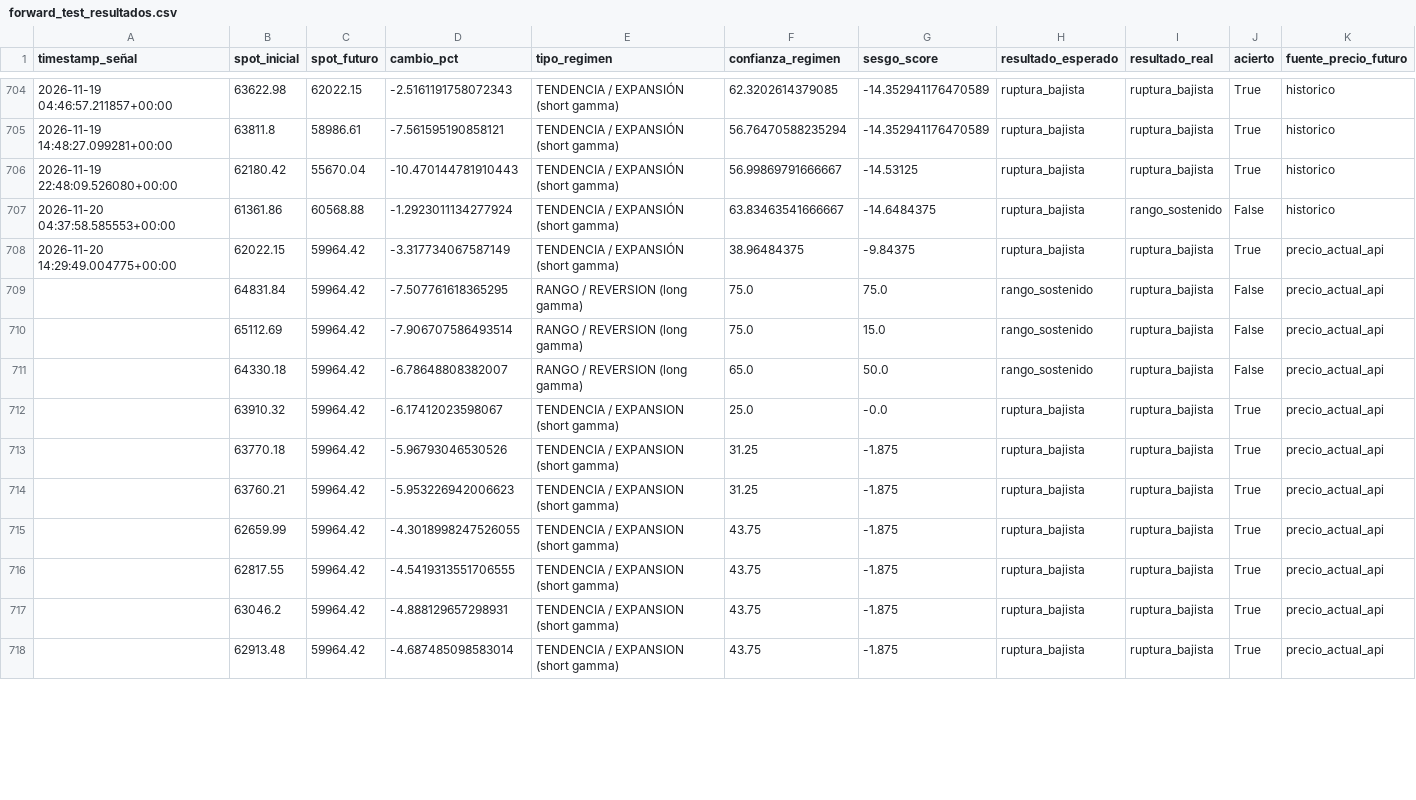
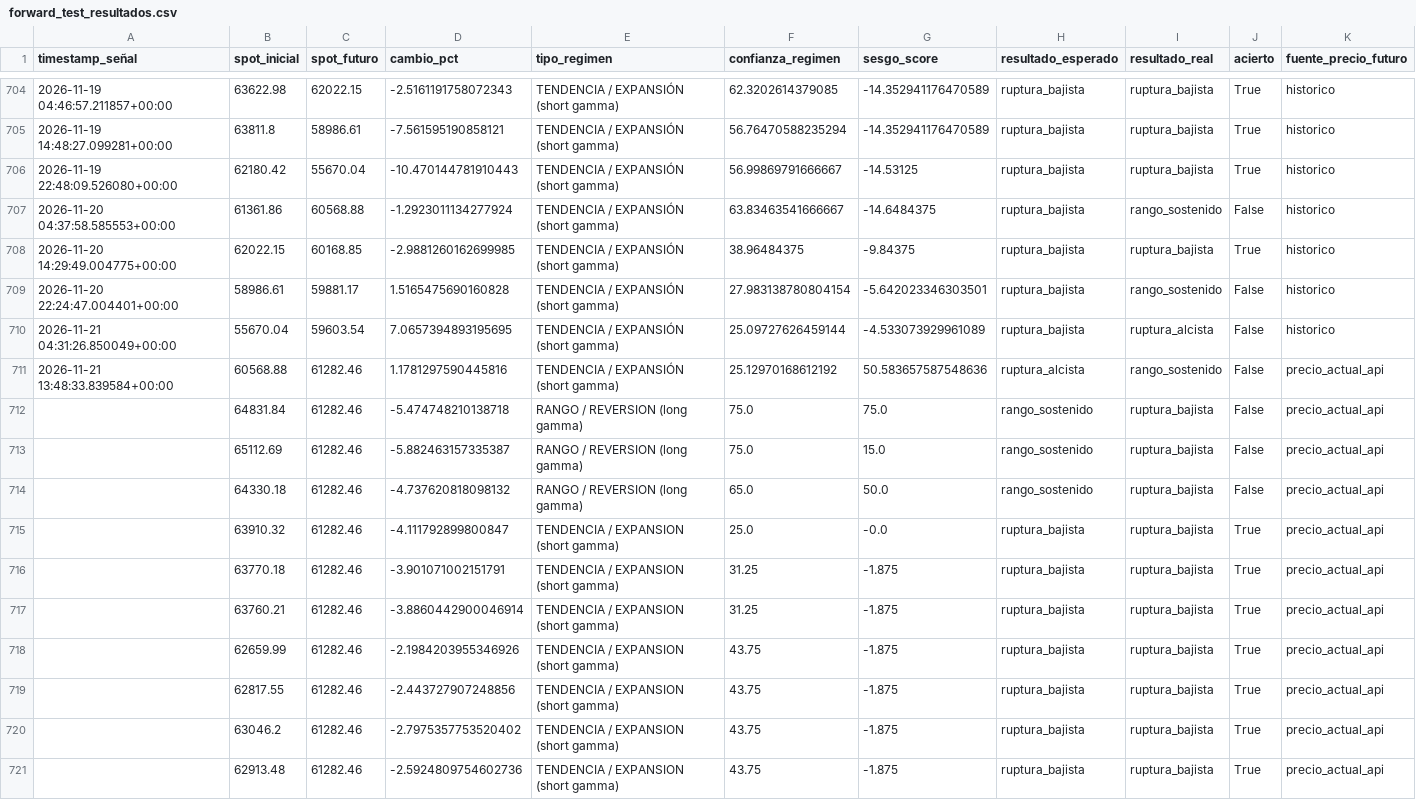
Before and after one commit to Alezmee/btc-quant-gex, a CSV file: data/forward_test_resultados.csv, drawn as a sheet; only a part is shown, gaps mark what is left out; the diff covers the shown part only.

```diff
--- a/data/forward_test_resultados.csv
+++ b/data/forward_test_resultados.csv
@@ -707,12 +707,15 @@ timestamp_señal,spot_inicial,spot_futuro,cambio_pct,tipo_regimen,confianza_regi
 2026-11-20 04:37:58.585553+00:00,61361.86,60568.88,-1.2923011134277924,TENDENCIA / EXPANSIÓN (short gamma),63.83463541666667,-14.6484375,ruptura_bajista,rango_sostenido,False,historico
-2026-11-20 14:29:49.004775+00:00,62022.15,59964.42,-3.317734067587149,TENDENCIA / EXPANSIÓN (short gamma),38.96484375,-9.84375,ruptura_bajista,ruptura_bajista,True,precio_actual_api
-,64831.84,59964.42,-7.507761618365295,RANGO / REVERSION (long gamma),75.0,75.0,rango_sostenido,ruptura_bajista,False,precio_actual_api
-,65112.69,59964.42,-7.906707586493514,RANGO / REVERSION (long gamma),75.0,15.0,rango_sostenido,ruptura_bajista,False,precio_actual_api
-,64330.18,59964.42,-6.78648808382007,RANGO / REVERSION (long gamma),65.0,50.0,rango_sostenido,ruptura_bajista,False,precio_actual_api
-,63910.32,59964.42,-6.17412023598067,TENDENCIA / EXPANSION (short gamma),25.0,-0.0,ruptura_bajista,ruptura_bajista,True,precio_actual_api
-,63770.18,59964.42,-5.96793046530526,TENDENCIA / EXPANSION (short gamma),31.25,-1.875,ruptura_bajista,ruptura_bajista,True,precio_actual_api
-,63760.21,59964.42,-5.953226942006623,TENDENCIA / EXPANSION (short gamma),31.25,-1.875,ruptura_bajista,ruptura_bajista,True,precio_actual_api
-,62659.99,59964.42,-4.3018998247526055,TENDENCIA / EXPANSION (short gamma),43.75,-1.875,ruptura_bajista,ruptura_bajista,True,precio_actual_api
-,62817.55,59964.42,-4.5419313551706555,TENDENCIA / EXPANSION (short gamma),43.75,-1.875,ruptura_bajista,ruptura_bajista,True,precio_actual_api
-,63046.2,59964.42,-4.888129657298931,TENDENCIA / EXPANSION (short gamma),43.75,-1.875,ruptura_bajista,ruptura_bajista,True,precio_actual_api
-,62913.48,59964.42,-4.687485098583014,TENDENCIA / EXPANSION (short gamma),43.75,-1.875,ruptura_bajista,ruptura_bajista,True,precio_actual_api
+2026-11-20 14:29:49.004775+00:00,62022.15,60168.85,-2.9881260162699985,TENDENCIA / EXPANSIÓN (short gamma),38.96484375,-9.84375,ruptura_bajista,ruptura_bajista,True,historico
+2026-11-20 22:24:47.004401+00:00,58986.61,59881.17,1.5165475690160828,TENDENCIA / EXPANSIÓN (short gamma),27.983138780804154,-5.642023346303501,ruptura_bajista,rango_sostenido,False,historico
+2026-11-21 04:31:26.850049+00:00,55670.04,59603.54,7.0657394893195695,TENDENCIA / EXPANSIÓN (short gamma),25.09727626459144,-4.533073929961089,ruptura_bajista,ruptura_alcista,False,historico
+2026-11-21 13:48:33.839584+00:00,60568.88,61282.46,1.1781297590445816,TENDENCIA / EXPANSIÓN (short gamma),25.12970168612192,50.583657587548636,ruptura_alcista,rango_sostenido,False,precio_actual_api
+,64831.84,61282.46,-5.474748210138718,RANGO / REVERSION (long gamma),75.0,75.0,rango_sostenido,ruptura_bajista,False,precio_actual_api
+,65112.69,61282.46,-5.882463157335387,RANGO / REVERSION (long gamma),75.0,15.0,rango_sostenido,ruptura_bajista,False,precio_actual_api
+,64330.18,61282.46,-4.737620818098132,RANGO / REVERSION (long gamma),65.0,50.0,rango_sostenido,ruptura_bajista,False,precio_actual_api
+,63910.32,61282.46,-4.111792899800847,TENDENCIA / EXPANSION (short gamma),25.0,-0.0,ruptura_bajista,ruptura_bajista,True,precio_actual_api
+,63770.18,61282.46,-3.901071002151791,TENDENCIA / EXPANSION (short gamma),31.25,-1.875,ruptura_bajista,ruptura_bajista,True,precio_actual_api
+,63760.21,61282.46,-3.8860442900046914,TENDENCIA / EXPANSION (short gamma),31.25,-1.875,ruptura_bajista,ruptura_bajista,True,precio_actual_api
+,62659.99,61282.46,-2.1984203955346926,TENDENCIA / EXPANSION (short gamma),43.75,-1.875,ruptura_bajista,ruptura_bajista,True,precio_actual_api
+,62817.55,61282.46,-2.443727907248856,TENDENCIA / EXPANSION (short gamma),43.75,-1.875,ruptura_bajista,ruptura_bajista,True,precio_actual_api
+,63046.2,61282.46,-2.7975357753520402,TENDENCIA / EXPANSION (short gamma),43.75,-1.875,ruptura_bajista,ruptura_bajista,True,precio_actual_api
+,62913.48,61282.46,-2.5924809754602736,TENDENCIA / EXPANSION (short gamma),43.75,-1.875,ruptura_bajista,ruptura_bajista,True,precio_actual_api
```
Also changed, not shown: 110 edited cells elsewhere in this file, data/historico_snapshots.csv.
